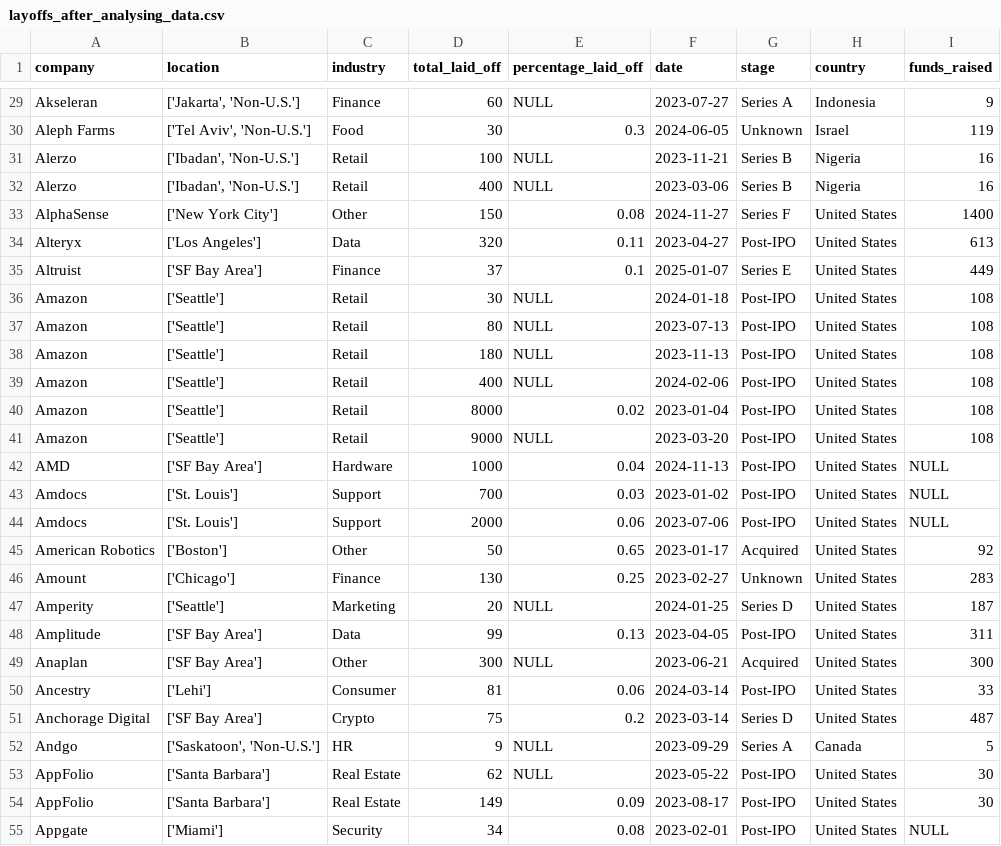
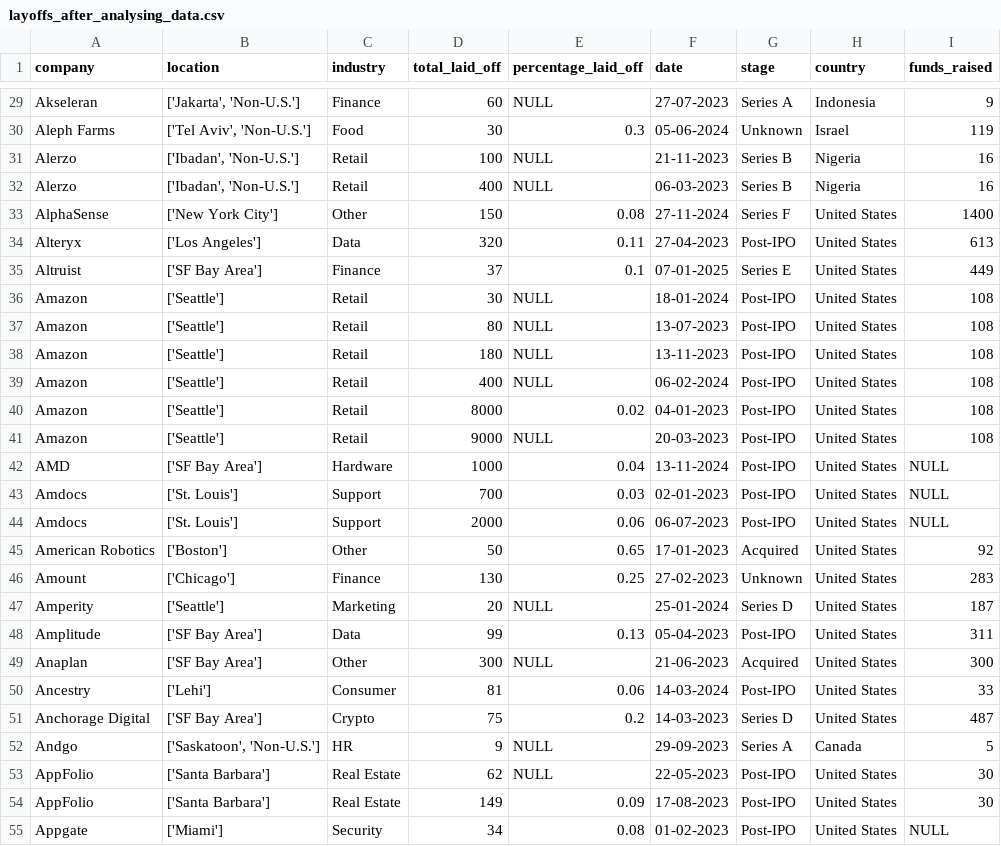
Before and after one commit to nikgavandhare/MYSQL-For--Data-Analyst, a CSV file: project_of_mysql/layoffs_after_analysing_data.csv, drawn as a sheet; only a part is shown, gaps mark what is left out; the diff covers the shown part only; the diff names each change by its address in the sheet, - before the commit and + after, or states it on an @@ line.

```diff
--- a/project_of_mysql/layoffs_after_analysing_data.csv
+++ b/project_of_mysql/layoffs_after_analysing_data.csv
-F29 (date): 2023-07-27
+F29 (date): 27-07-2023
-F30 (date): 2024-06-05
+F30 (date): 05-06-2024
-F31 (date): 2023-11-21
+F31 (date): 21-11-2023
-F32 (date): 2023-03-06
+F32 (date): 06-03-2023
-F33 (date): 2024-11-27
+F33 (date): 27-11-2024
-F34 (date): 2023-04-27
+F34 (date): 27-04-2023
-F35 (date): 2025-01-07
+F35 (date): 07-01-2025
-F36 (date): 2024-01-18
+F36 (date): 18-01-2024
-F37 (date): 2023-07-13
+F37 (date): 13-07-2023
-F38 (date): 2023-11-13
+F38 (date): 13-11-2023
-F39 (date): 2024-02-06
+F39 (date): 06-02-2024
-F40 (date): 2023-01-04
+F40 (date): 04-01-2023
-F41 (date): 2023-03-20
+F41 (date): 20-03-2023
-F42 (date): 2024-11-13
+F42 (date): 13-11-2024
-F43 (date): 2023-01-02
+F43 (date): 02-01-2023
-F44 (date): 2023-07-06
+F44 (date): 06-07-2023
-F45 (date): 2023-01-17
+F45 (date): 17-01-2023
-F46 (date): 2023-02-27
+F46 (date): 27-02-2023
-F47 (date): 2024-01-25
+F47 (date): 25-01-2024
-F48 (date): 2023-04-05
+F48 (date): 05-04-2023
-F49 (date): 2023-06-21
+F49 (date): 21-06-2023
-F50 (date): 2024-03-14
+F50 (date): 14-03-2024
-F51 (date): 2023-03-14
+F51 (date): 14-03-2023
-F52 (date): 2023-09-29
+F52 (date): 29-09-2023
-F53 (date): 2023-05-22
+F53 (date): 22-05-2023
-F54 (date): 2023-08-17
+F54 (date): 17-08-2023
-F55 (date): 2023-02-01
+F55 (date): 01-02-2023
```
Also changed, not shown: 73 edited cells elsewhere in this file, 4 other files.
